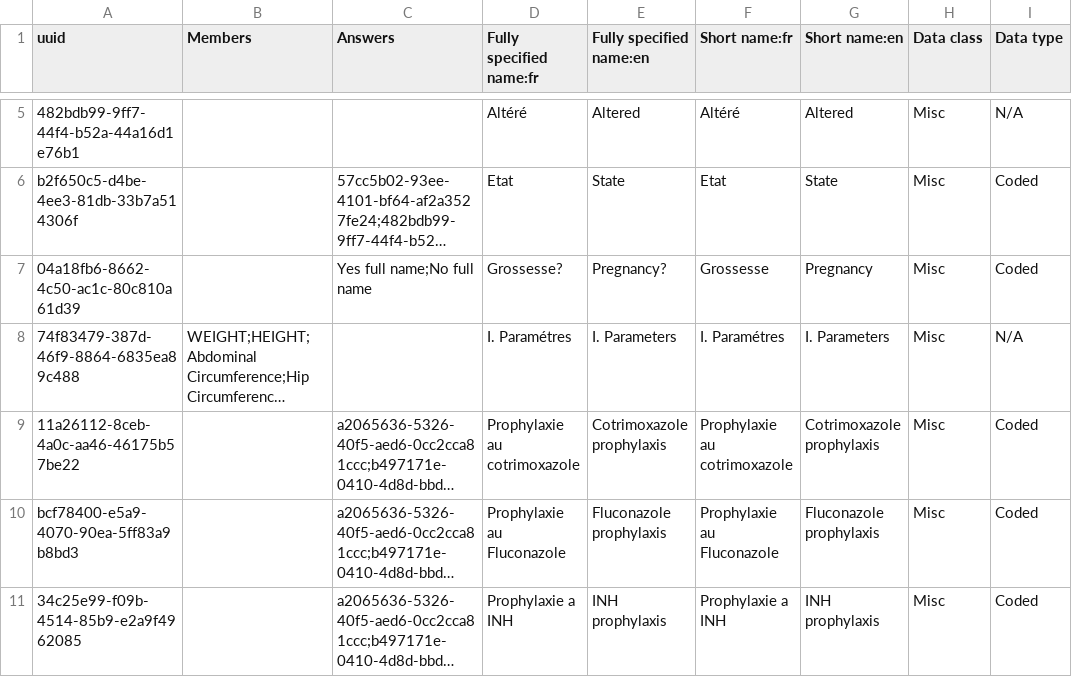
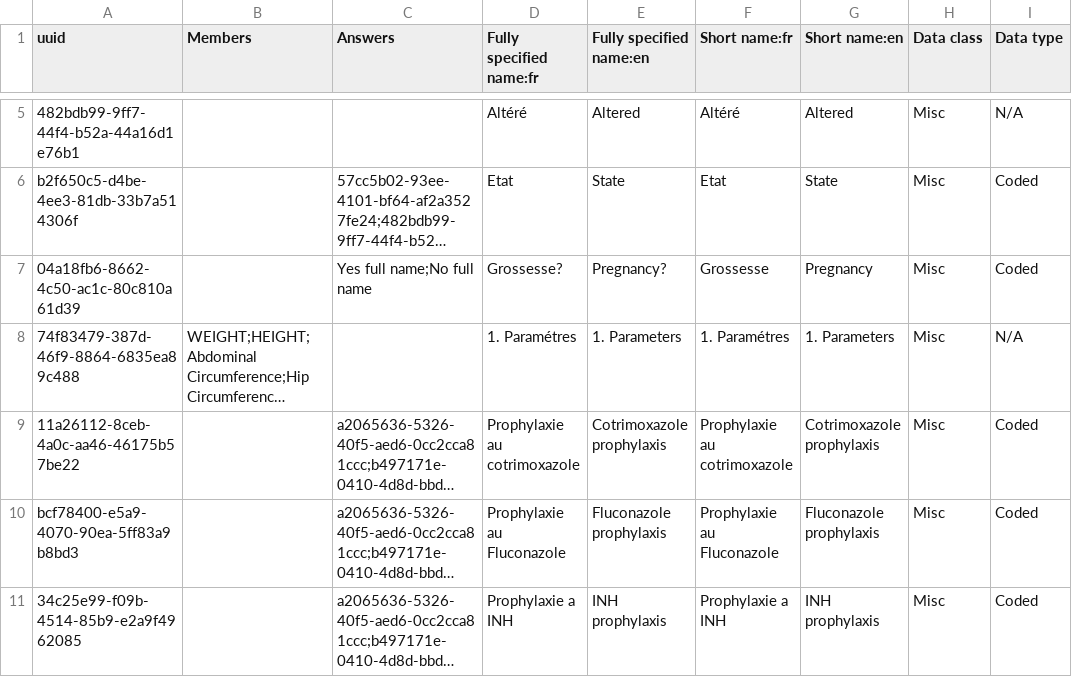
Before and after one commit to jembi/cameroon-bahmni-metadata, a CSV file: configuration/concepts/1002_adult_hiv_followup_form.csv, drawn as a sheet; only a part is shown, gaps mark what is left out; long unchanged cells end in …; the diff covers the shown part only; the diff names each change by its address in the sheet, - before the commit and + after, or states it on an @@ line.

```diff
--- a/configuration/concepts/1002_adult_hiv_followup_form.csv
+++ b/configuration/concepts/1002_adult_hiv_followup_form.csv
-D8 (Fully specified name:fr): I. Paramétres
+D8 (Fully specified name:fr): 1. Paramétres
-E8 (Fully specified name:en): I. Parameters
+E8 (Fully specified name:en): 1. Parameters
-F8 (Short name:fr): I. Paramétres
+F8 (Short name:fr): 1. Paramétres
-G8 (Short name:en): I. Parameters
+G8 (Short name:en): 1. Parameters
```
Also changed, not shown: 20 edited cells elsewhere in this file, configuration/concepts/1000_adult_hiv_initial_form.csv, configuration/concepts/1004_child_hiv_initial_form.csv, 3 other files.
